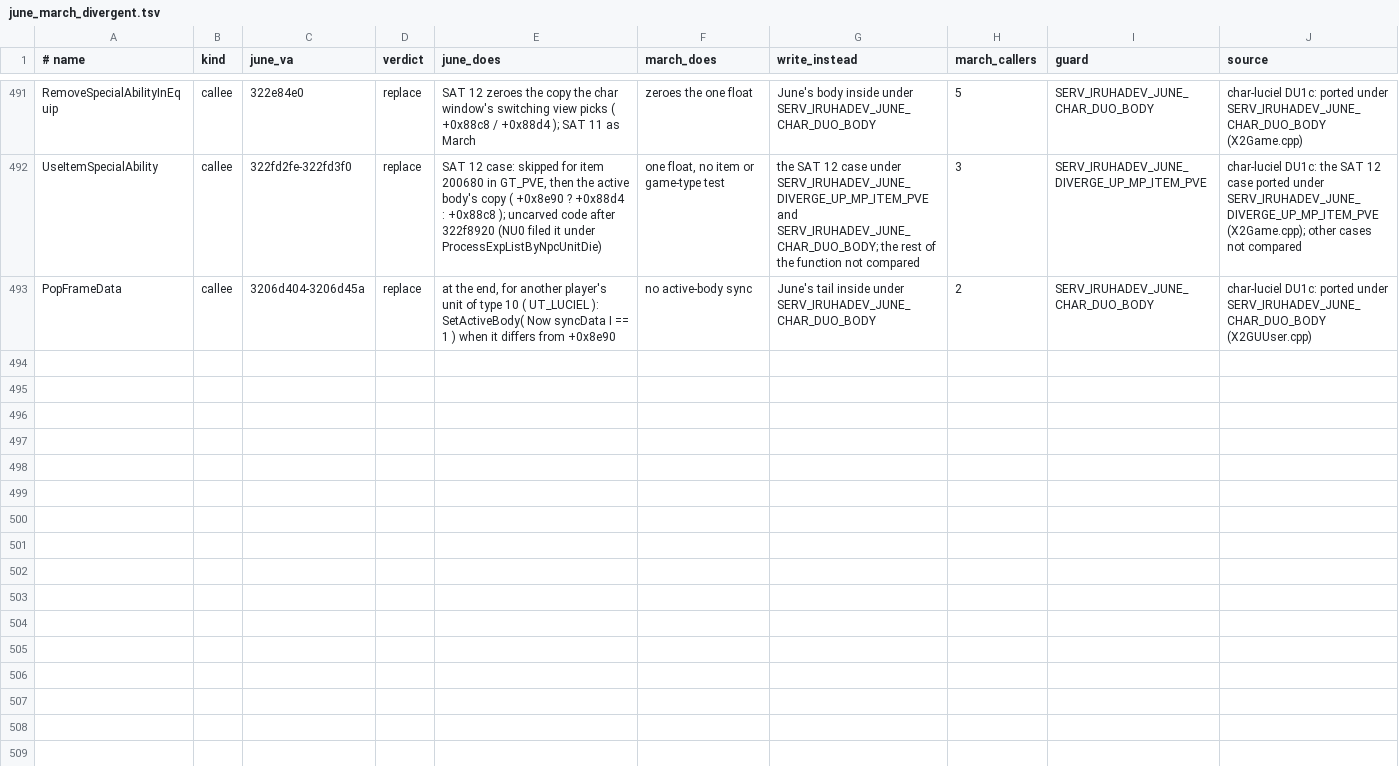
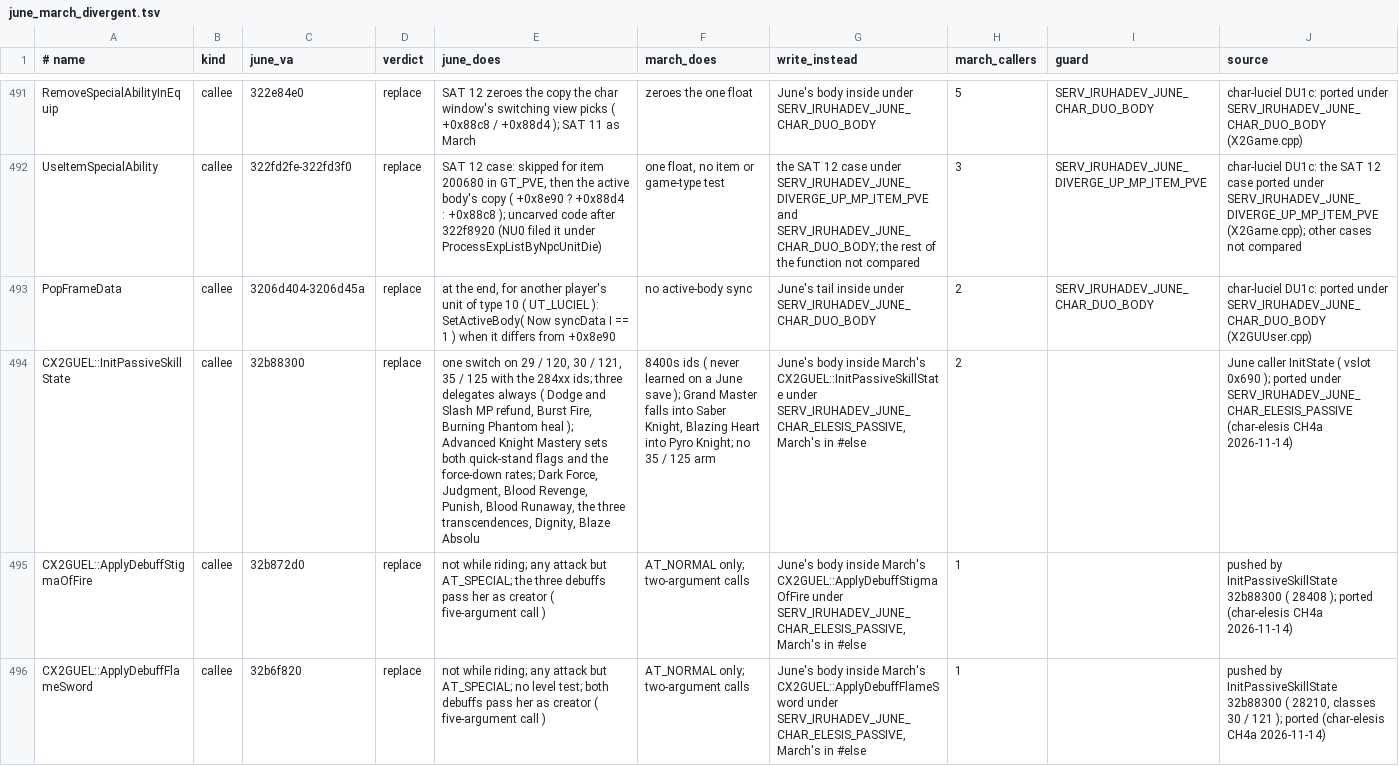
Before and after one commit to pftmclub/els0114_luciel, a TSV file: tools/data/june_march_divergent.tsv, drawn as a sheet; only a part is shown, gaps mark what is left out; the diff names each change by its address in the sheet, - before the commit and + after, or states it on an @@ line.

```diff
--- a/tools/data/june_march_divergent.tsv
+++ b/tools/data/june_march_divergent.tsv
+row 494: CX2GUEL::InitPassiveSkillState | callee | 32b88300 | replace | one switch on 29 / 120, 30 / 121, 35 / 125 with the 284xx ids; three delegates always ( Dodge and Slash MP refund, Burst Fire, Burning Phantom heal ); Advanced Knight Mastery sets both quick-stand flags and the force-down rates; Dark Force, Judgment, Blood Revenge, Punish, Blood Runaway, the three transcendences, Dignity, Blaze Absolu | 8400s ids ( never learned on a June save ); Grand Master falls into Saber Knight, Blazing Heart into Pyro Knight; no 35 / 125 arm | June's body inside March's CX2GUEL::InitPassiveSkillState under SERV_IRUHADEV_JUNE_CHAR_ELESIS_PASSIVE, March's in #else | 2 |  | June caller InitState ( vslot 0x690 ); ported under SERV_IRUHADEV_JUNE_CHAR_ELESIS_PASSIVE (char-elesis CH4a 2026-11-14)
+row 495: CX2GUEL::ApplyDebuffStigmaOfFire | callee | 32b872d0 | replace | not while riding; any attack but AT_SPECIAL; the three debuffs pass her as creator ( five-argument call ) | AT_NORMAL only; two-argument calls | June's body inside March's CX2GUEL::ApplyDebuffStigmaOfFire under SERV_IRUHADEV_JUNE_CHAR_ELESIS_PASSIVE, March's in #else | 1 |  | pushed by InitPassiveSkillState 32b88300 ( 28408 ); ported (char-elesis CH4a 2026-11-14)
+row 496: CX2GUEL::ApplyDebuffFlameSword | callee | 32b6f820 | replace | not while riding; any attack but AT_SPECIAL; no level test; both debuffs pass her as creator ( five-argument call ) | AT_NORMAL only; two-argument calls | June's body inside March's CX2GUEL::ApplyDebuffFlameSword under SERV_IRUHADEV_JUNE_CHAR_ELESIS_PASSIVE, March's in #else | 1 |  | pushed by InitPassiveSkillState 32b88300 ( 28210, classes 30 / 121 ); ported (char-elesis CH4a 2026-11-14)
```
Also changed, not shown: 19 other files.
